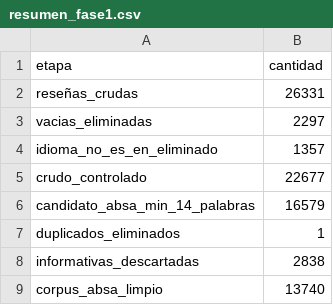
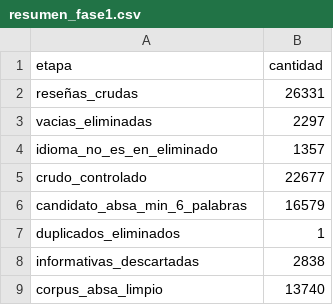
Before and after one commit to AlvaroXD12/Tesis_Final, a CSV file: ABSA_Turismo_Fase1_V3/outputs/resumen_fase1.csv, drawn as a sheet.

```diff
--- a/ABSA_Turismo_Fase1_V3/outputs/resumen_fase1.csv
+++ b/ABSA_Turismo_Fase1_V3/outputs/resumen_fase1.csv
@@ -5,3 +5,3 @@ idioma_no_es_en_eliminado,1357
 crudo_controlado,22677
-candidato_absa_min_14_palabras,16579
+candidato_absa_min_6_palabras,16579
 duplicados_eliminados,1
```
Also changed, not shown: 13 other files.
